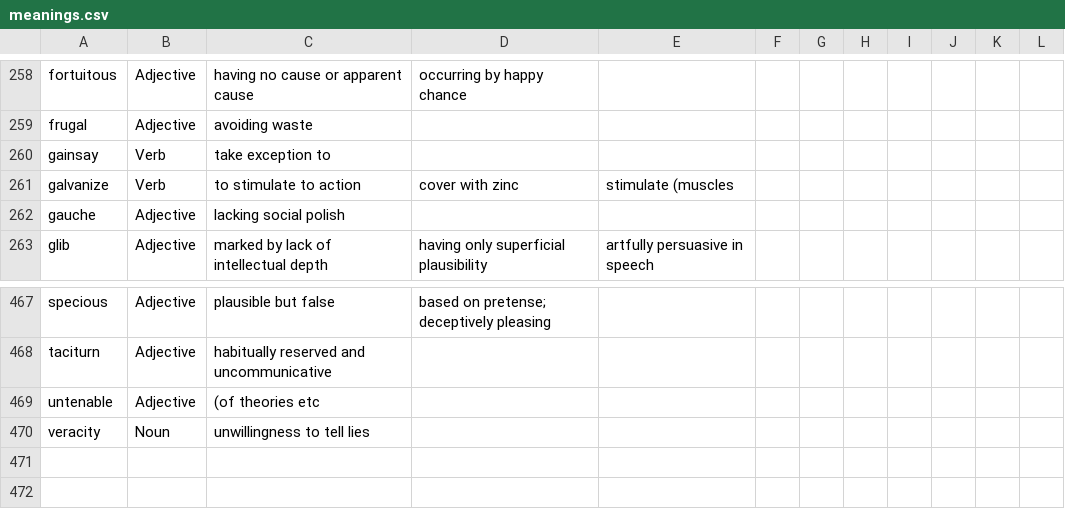
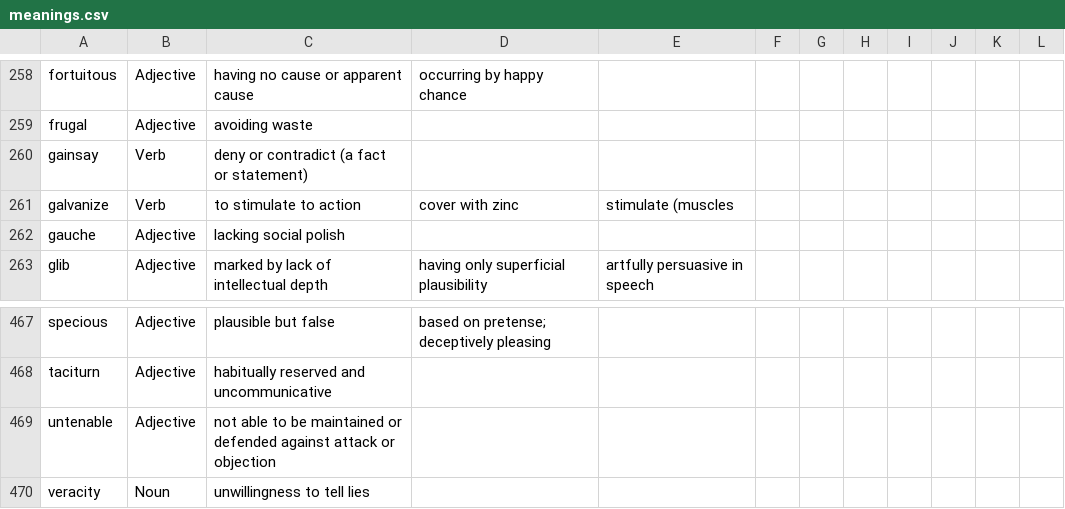
Before and after one commit to kartik727/vocab_practice, a CSV file: data/meanings.csv, drawn as a sheet; only a part is shown, gaps mark what is left out.

Commit message:
Updated session data

```diff
--- a/data/meanings.csv
+++ b/data/meanings.csv
@@ -259,3 +259,3 @@ fortuitous,Adjective,having no cause or apparent cause,occurring by happy chance
 frugal,Adjective,avoiding waste,,,,,,,,,
-gainsay,Verb,take exception to,,,,,,,,,
+gainsay,Verb,deny or contradict (a fact or statement),,,,,,,,,
 galvanize,Verb,to stimulate to action,cover with zinc,stimulate (muscles,,,,,,,
@@ -468,3 +468,3 @@ specious,Adjective,plausible but false,based on pretense; deceptively pleasing,,
 taciturn,Adjective,habitually reserved and uncommunicative,,,,,,,,,
-untenable,Adjective,(of theories etc,,,,,,,,,
+untenable,Adjective,not able to be maintained or defended against attack or objection,,,,,,,,,
 veracity,Noun,unwillingness to tell lies,,,,,,,,,
```
Also changed, not shown: data/flashcard_data.csv.
